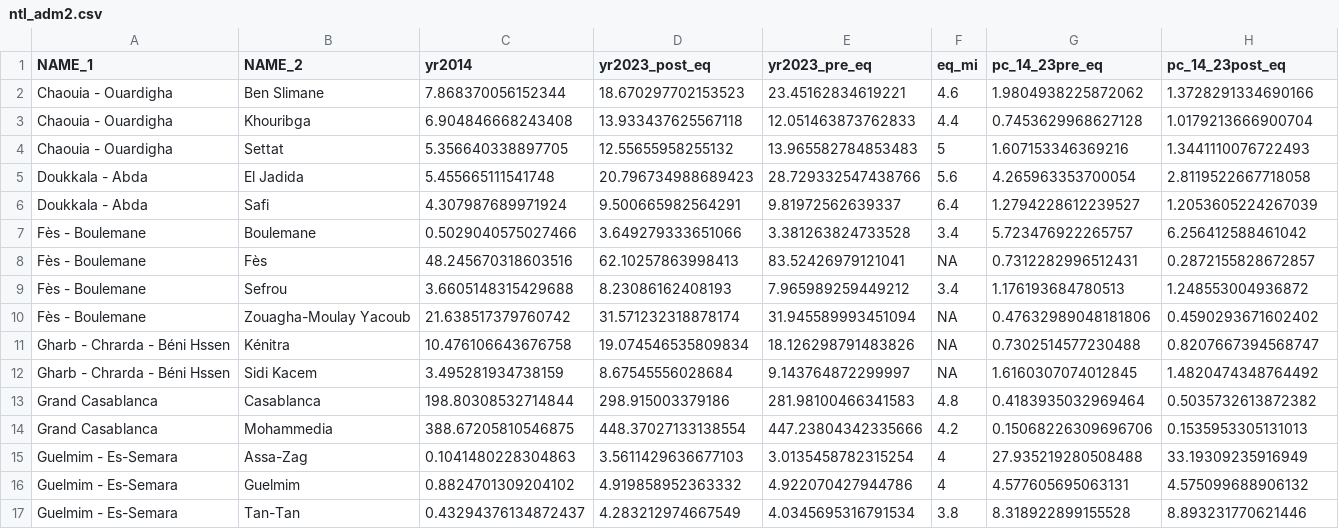
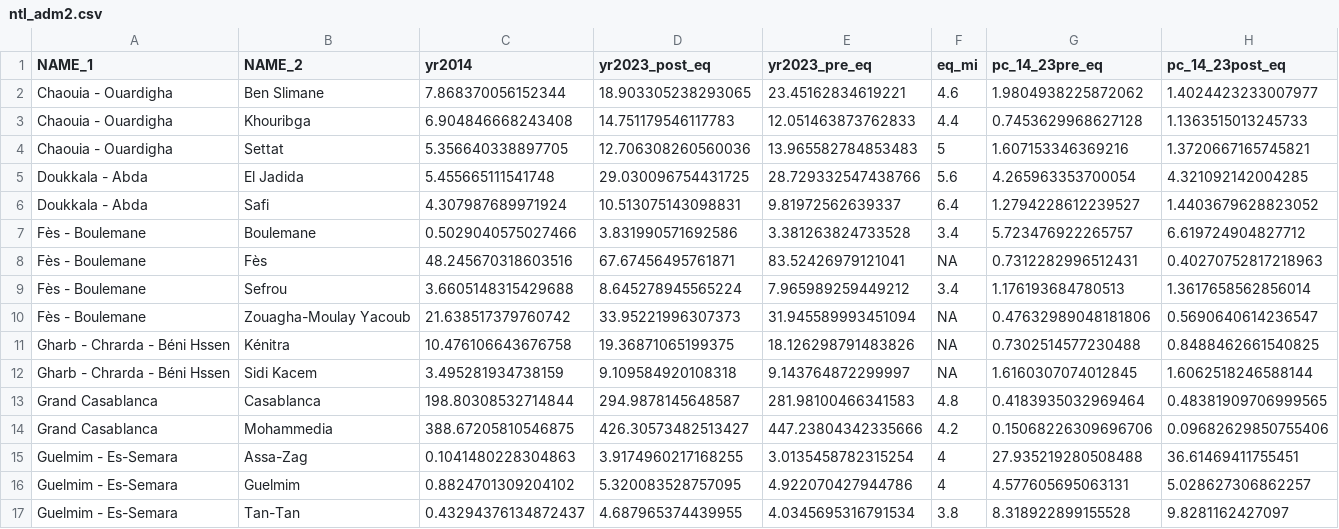
Before and after one commit to datapartnership/morocco-earthquake-impact, a CSV file: notebooks/ntl-analysis/tables/ntl_adm2_adm3/ntl_adm2.csv, drawn as a sheet; only a part is shown; the diff covers the shown part only.

```diff
--- a/notebooks/ntl-analysis/tables/ntl_adm2_adm3/ntl_adm2.csv
+++ b/notebooks/ntl-analysis/tables/ntl_adm2_adm3/ntl_adm2.csv
@@ -1,17 +1,17 @@
 NAME_1,NAME_2,yr2014,yr2023_post_eq,yr2023_pre_eq,eq_mi,pc_14_23pre_eq,pc_14_23post_eq
-Chaouia - Ouardigha,Ben Slimane,7.868370056152344,18.670297702153523,23.45162834619221,4.6,1.9804938225872062,1.3728291334690166
-Chaouia - Ouardigha,Khouribga,6.904846668243408,13.933437625567118,12.051463873762833,4.4,0.7453629968627128,1.0179213666900704
-Chaouia - Ouardigha,Settat,5.356640338897705,12.55655958255132,13.965582784853483,5,1.607153346369216,1.3441110076722493
-Doukkala - Abda,El Jadida,5.455665111541748,20.796734988689423,28.729332547438766,5.6,4.265963353700054,2.8119522667718058
-Doukkala - Abda,Safi,4.307987689971924,9.500665982564291,9.81972562639337,6.4,1.2794228612239527,1.2053605224267039
-Fès - Boulemane,Boulemane,0.5029040575027466,3.649279333651066,3.381263824733528,3.4,5.723476922265757,6.256412588461042
-Fès - Boulemane,Fès,48.245670318603516,62.10257863998413,83.52426979121041,NA,0.7312282996512431,0.2872155828672857
-Fès - Boulemane,Sefrou,3.6605148315429688,8.23086162408193,7.965989259449212,3.4,1.176193684780513,1.248553004936872
-Fès - Boulemane,Zouagha-Moulay Yacoub,21.638517379760742,31.571232318878174,31.945589993451094,NA,0.47632989048181806,0.4590293671602402
-Gharb - Chrarda - Béni Hssen,Kénitra,10.476106643676758,19.074546535809834,18.126298791483826,NA,0.7302514577230488,0.8207667394568747
-Gharb - Chrarda - Béni Hssen,Sidi Kacem,3.495281934738159,8.67545556028684,9.143764872299997,NA,1.6160307074012845,1.4820474348764492
-Grand Casablanca,Casablanca,198.80308532714844,298.915003379186,281.98100466341583,4.8,0.4183935032969464,0.5035732613872382
-Grand Casablanca,Mohammedia,388.67205810546875,448.37027133138554,447.23804342335666,4.2,0.15068226309696706,0.1535953305131013
-Guelmim - Es-Semara,Assa-Zag,0.1041480228304863,3.5611429636677103,3.0135458782315254,4,27.935219280508488,33.19309235916949
-Guelmim - Es-Semara,Guelmim,0.8824701309204102,4.919858952363332,4.922070427944786,4,4.577605695063131,4.575099688906132
-Guelmim - Es-Semara,Tan-Tan,0.43294376134872437,4.283212974667549,4.0345695316791534,3.8,8.318922899155528,8.893231770621446
+Chaouia - Ouardigha,Ben Slimane,7.868370056152344,18.903305238293065,23.45162834619221,4.6,1.9804938225872062,1.4024423233007977
+Chaouia - Ouardigha,Khouribga,6.904846668243408,14.751179546117783,12.051463873762833,4.4,0.7453629968627128,1.1363515013245733
+Chaouia - Ouardigha,Settat,5.356640338897705,12.706308260560036,13.965582784853483,5,1.607153346369216,1.3720667165745821
+Doukkala - Abda,El Jadida,5.455665111541748,29.030096754431725,28.729332547438766,5.6,4.265963353700054,4.321092142004285
+Doukkala - Abda,Safi,4.307987689971924,10.513075143098831,9.81972562639337,6.4,1.2794228612239527,1.4403679628823052
+Fès - Boulemane,Boulemane,0.5029040575027466,3.831990571692586,3.381263824733528,3.4,5.723476922265757,6.619724904827712
+Fès - Boulemane,Fès,48.245670318603516,67.67456495761871,83.52426979121041,NA,0.7312282996512431,0.40270752817218963
+Fès - Boulemane,Sefrou,3.6605148315429688,8.645278945565224,7.965989259449212,3.4,1.176193684780513,1.3617658562856014
+Fès - Boulemane,Zouagha-Moulay Yacoub,21.638517379760742,33.95221996307373,31.945589993451094,NA,0.47632989048181806,0.5690640614236547
+Gharb - Chrarda - Béni Hssen,Kénitra,10.476106643676758,19.36871065199375,18.126298791483826,NA,0.7302514577230488,0.8488462661540825
+Gharb - Chrarda - Béni Hssen,Sidi Kacem,3.495281934738159,9.109584920108318,9.143764872299997,NA,1.6160307074012845,1.6062518246588144
+Grand Casablanca,Casablanca,198.80308532714844,294.9878145648587,281.98100466341583,4.8,0.4183935032969464,0.48381909706999565
+Grand Casablanca,Mohammedia,388.67205810546875,426.30573482513427,447.23804342335666,4.2,0.15068226309696706,0.09682629850755406
+Guelmim - Es-Semara,Assa-Zag,0.1041480228304863,3.9174960217168255,3.0135458782315254,4,27.935219280508488,36.61469411755451
+Guelmim - Es-Semara,Guelmim,0.8824701309204102,5.320083528757095,4.922070427944786,4,4.577605695063131,5.028627306862257
+Guelmim - Es-Semara,Tan-Tan,0.43294376134872437,4.687965374439955,4.0345695316791534,3.8,8.318922899155528,9.8281162427097
```
Also changed, not shown: 76 edited cells elsewhere in this file, notebooks/ntl-analysis/tables/ntl_adm2_adm3/ntl_adm3.csv, 9 other files.
